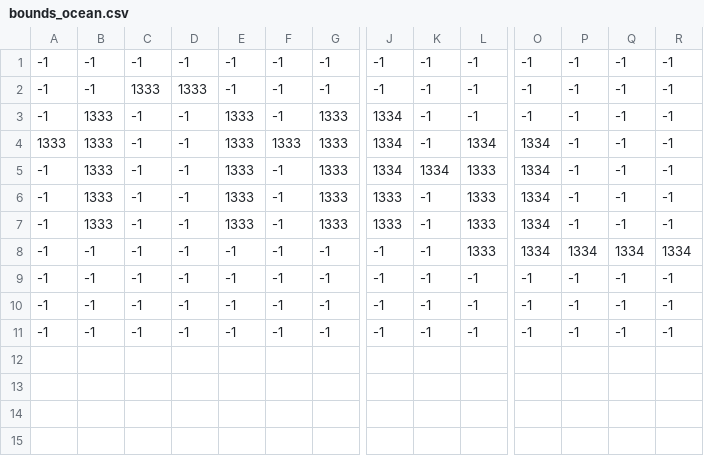
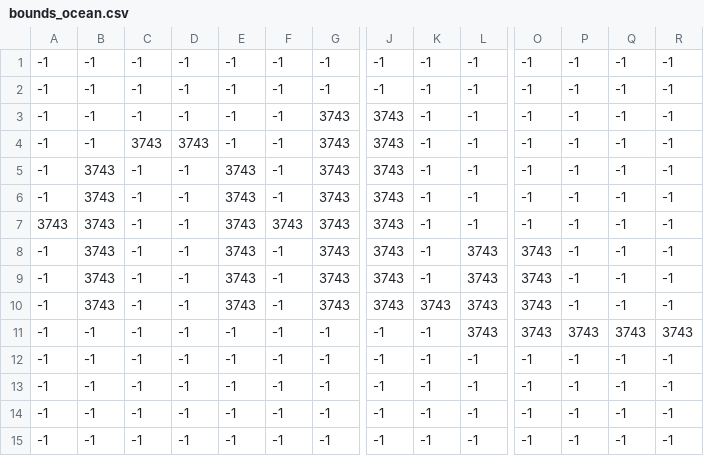
Before and after one commit to austin0209/diner-mafia, a CSV file: pygine/assets/scenes/bounds_ocean.csv, drawn as a sheet; only a part is shown, gaps mark what is left out; addresses are those after the commit; rows hold the shown columns only; the diff covers the shown part only; the diff names each change by its address in the sheet, - before the commit and + after, or states it on an @@ line.

```diff
--- a/pygine/assets/scenes/bounds_ocean.csv
+++ b/pygine/assets/scenes/bounds_ocean.csv
-C2: 1333
+C2: -1
-D2: 1333
+D2: -1
-B3: 1333
+B3: -1
-E3: 1333
+E3: -1
-G3: 1333
+G3: 3743
-J3: 1334
+J3: 3743
+row 4: -1 | -1 | 3743 | 3743 | -1 | -1 | 3743 | 3743 | -1 | -1 | -1 | -1 | -1 | -1
-A5: 1333
+A5: -1
-B5:B6: 1333
+B5:B6: 3743
-E5:E6: 1333
+E5:E6: 3743
-F5: 1333
+F5: -1
-G5:G6: 1333
+G5:G6: 3743
-J5:J6: 1334
+J5:J6: 3743
-L5: 1334
+L5: -1
-O5:O6: 1334
+O5:O6: -1
-K6: 1334
+K6: -1
-L6: 1333
+L6: -1
+row 7: 3743 | 3743 | -1 | -1 | 3743 | 3743 | 3743 | 3743 | -1 | -1 | -1 | -1 | -1 | -1
-B8:B9: 1333
+B8:B9: 3743
-E8:E9: 1333
+E8:E9: 3743
-G8:G9: 1333
+G8:G9: 3743
-J8:J9: 1333
+J8:J9: 3743
-L8:L9: 1333
+L8:L9: 3743
-O8:O9: 1334
+O8:O9: 3743
+row 10: -1 | 3743 | -1 | -1 | 3743 | -1 | 3743 | 3743 | 3743 | 3743 | 3743 | -1 | -1 | -1
-L11: 1333
+L11: 3743
-O11: 1334
+O11: 3743
-P11: 1334
+P11: 3743
-Q11: 1334
+Q11: 3743
-R11: 1334
+R11: 3743
+row 12: -1 | -1 | -1 | -1 | -1 | -1 | -1 | -1 | -1 | -1 | -1 | -1 | -1 | -1
```
Also changed, not shown: 2 edited cells elsewhere in this file, pygine/assets/scenes/trees_forest.csv, 7 other files.
